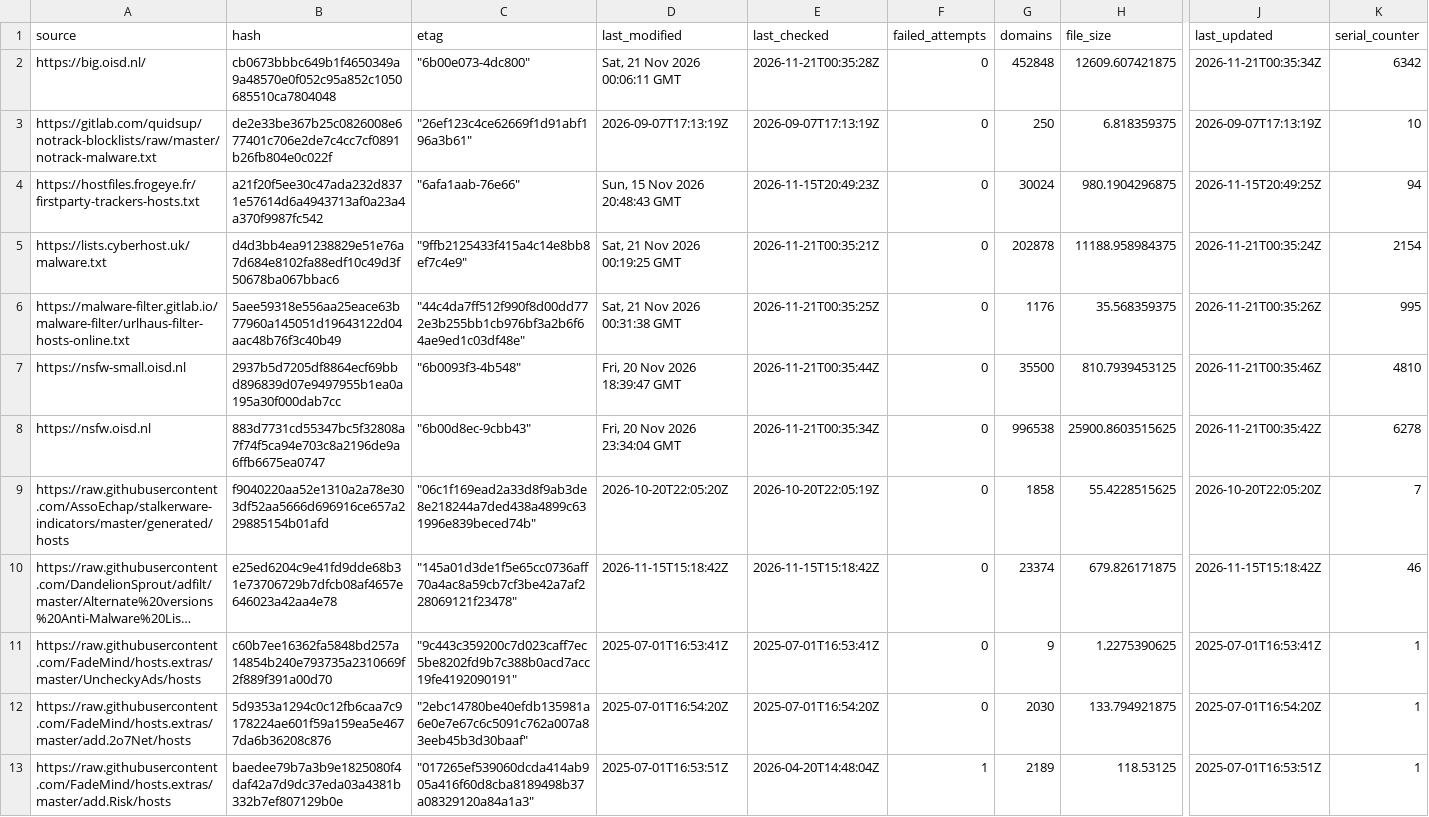
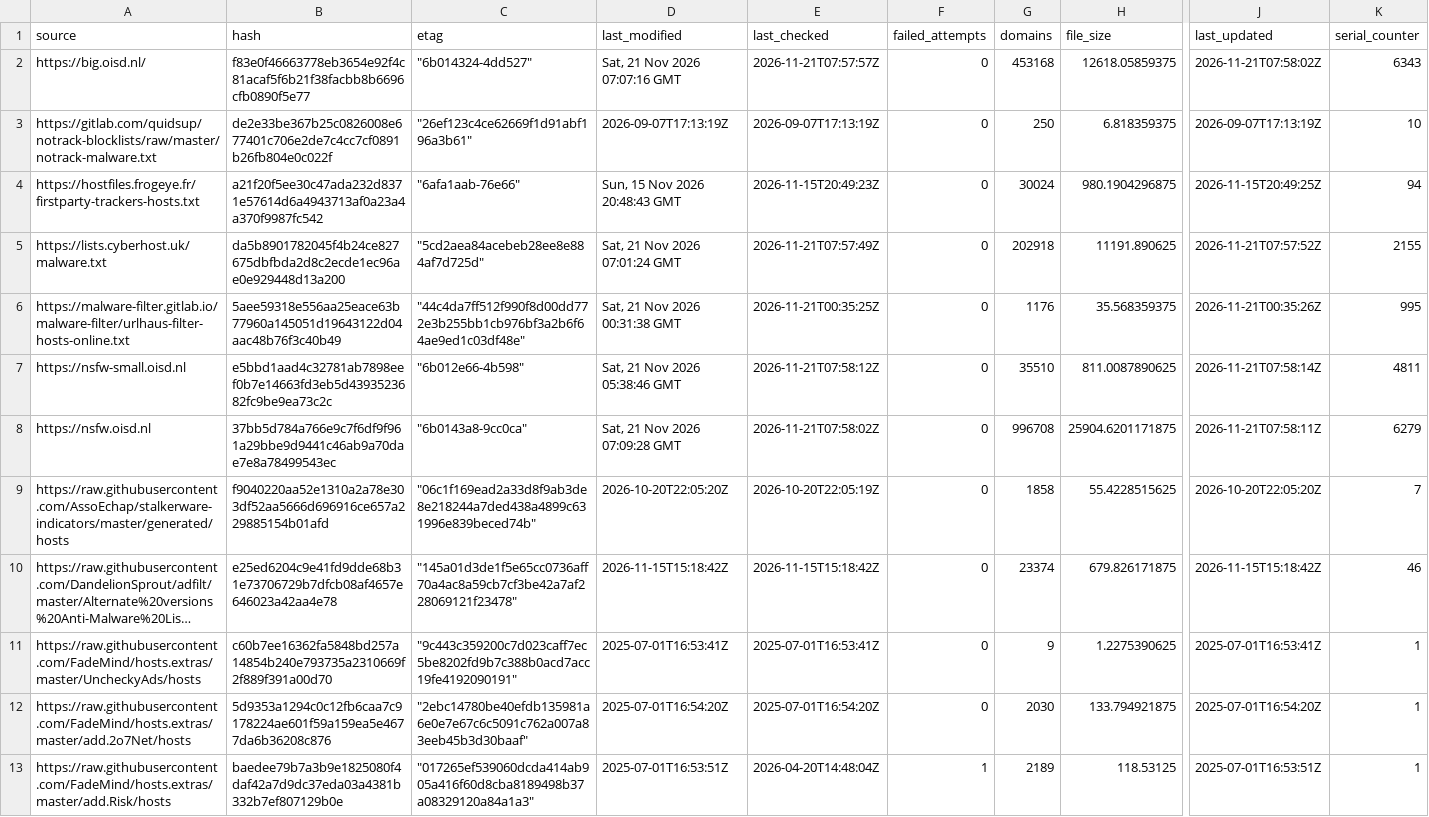
Before and after one commit to siosios/RPZ-Blocklists, a CSV file: tools/source-hashes.csv, drawn as a sheet; only a part is shown, gaps mark what is left out; long unchanged cells end in …; the diff covers the shown part only; the diff names each change by its address in the sheet, - before the commit and + after, or states it on an @@ line.

```diff
--- a/tools/source-hashes.csv
+++ b/tools/source-hashes.csv
-B2 (hash): cb0673bbbc649b1f4650349a9a48570e0f052c95a852c1050685510ca7804048
+B2 (hash): f83e0f46663778eb3654e92f4c81acaf5f6b21f38facbb8b6696cfb0890f5e77
-C2 (etag): "6b00e073-4dc800"
+C2 (etag): "6b014324-4dd527"
-D2 (last_modified): Sat, 21 Nov 2026 00:06:11 GMT
+D2 (last_modified): Sat, 21 Nov 2026 07:07:16 GMT
-E2 (last_checked): 2026-11-21T00:35:28Z
+E2 (last_checked): 2026-11-21T07:57:57Z
-G2 (domains): 452848
+G2 (domains): 453168
-H2 (file_size): 12609.607421875
+H2 (file_size): 12618.05859375
-J2 (last_updated): 2026-11-21T00:35:34Z
+J2 (last_updated): 2026-11-21T07:58:02Z
-K2 (serial_counter): 6342
+K2 (serial_counter): 6343
-B5 (hash): d4d3bb4ea91238829e51e76a7d684e8102fa88edf10c49d3f50678ba067bbac6
+B5 (hash): da5b8901782045f4b24ce827675dbfbda2d8c2ecde1ec96ae0e929448d13a200
-C5 (etag): "9ffb2125433f415a4c14e8bb8ef7c4e9"
+C5 (etag): "5cd2aea84acebeb28ee8e884af7d725d"
-D5 (last_modified): Sat, 21 Nov 2026 00:19:25 GMT
+D5 (last_modified): Sat, 21 Nov 2026 07:01:24 GMT
-E5 (last_checked): 2026-11-21T00:35:21Z
+E5 (last_checked): 2026-11-21T07:57:49Z
-G5 (domains): 202878
+G5 (domains): 202918
-H5 (file_size): 11188.958984375
+H5 (file_size): 11191.890625
-J5 (last_updated): 2026-11-21T00:35:24Z
+J5 (last_updated): 2026-11-21T07:57:52Z
-K5 (serial_counter): 2154
+K5 (serial_counter): 2155
-B7 (hash): 2937b5d7205df8864ecf69bbd896839d07e9497955b1ea0a195a30f000dab7cc
+B7 (hash): e5bbd1aad4c32781ab7898eef0b7e14663fd3eb5d4393523682fc9be9ea73c2c
-C7 (etag): "6b0093f3-4b548"
+C7 (etag): "6b012e66-4b598"
-D7 (last_modified): Fri, 20 Nov 2026 18:39:47 GMT
+D7 (last_modified): Sat, 21 Nov 2026 05:38:46 GMT
-E7 (last_checked): 2026-11-21T00:35:44Z
+E7 (last_checked): 2026-11-21T07:58:12Z
-G7 (domains): 35500
+G7 (domains): 35510
-H7 (file_size): 810.7939453125
+H7 (file_size): 811.0087890625
-J7 (last_updated): 2026-11-21T00:35:46Z
+J7 (last_updated): 2026-11-21T07:58:14Z
-K7 (serial_counter): 4810
+K7 (serial_counter): 4811
-B8 (hash): 883d7731cd55347bc5f32808a7f74f5ca94e703c8a2196de9a6ffb6675ea0747
+B8 (hash): 37bb5d784a766e9c7f6df9f961a29bbe9d9441c46ab9a70dae7e8a78499543ec
-C8 (etag): "6b00d8ec-9cbb43"
+C8 (etag): "6b0143a8-9cc0ca"
-D8 (last_modified): Fri, 20 Nov 2026 23:34:04 GMT
+D8 (last_modified): Sat, 21 Nov 2026 07:09:28 GMT
-E8 (last_checked): 2026-11-21T00:35:34Z
+E8 (last_checked): 2026-11-21T07:58:02Z
-G8 (domains): 996538
+G8 (domains): 996708
-H8 (file_size): 25900.8603515625
+H8 (file_size): 25904.6201171875
-J8 (last_updated): 2026-11-21T00:35:42Z
+J8 (last_updated): 2026-11-21T07:58:11Z
-K8 (serial_counter): 6278
+K8 (serial_counter): 6279
```
Also changed, not shown: 34 edited cells elsewhere in this file, 8 other files.
